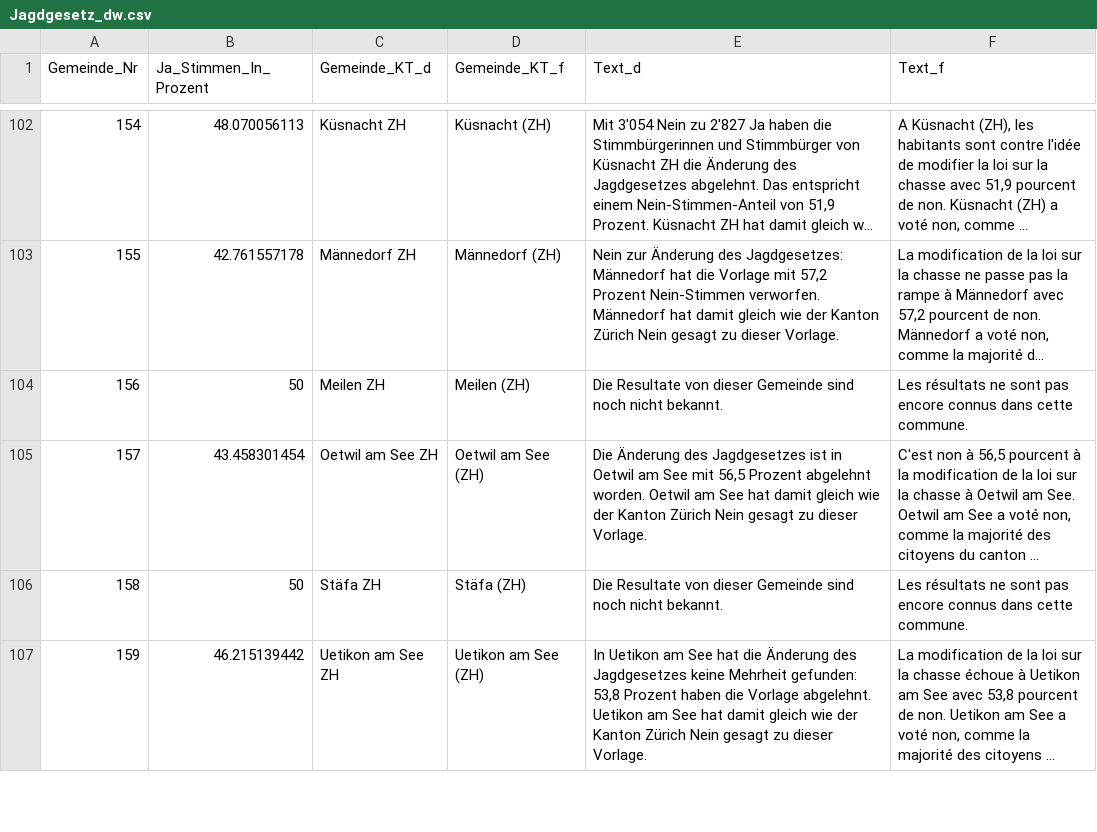
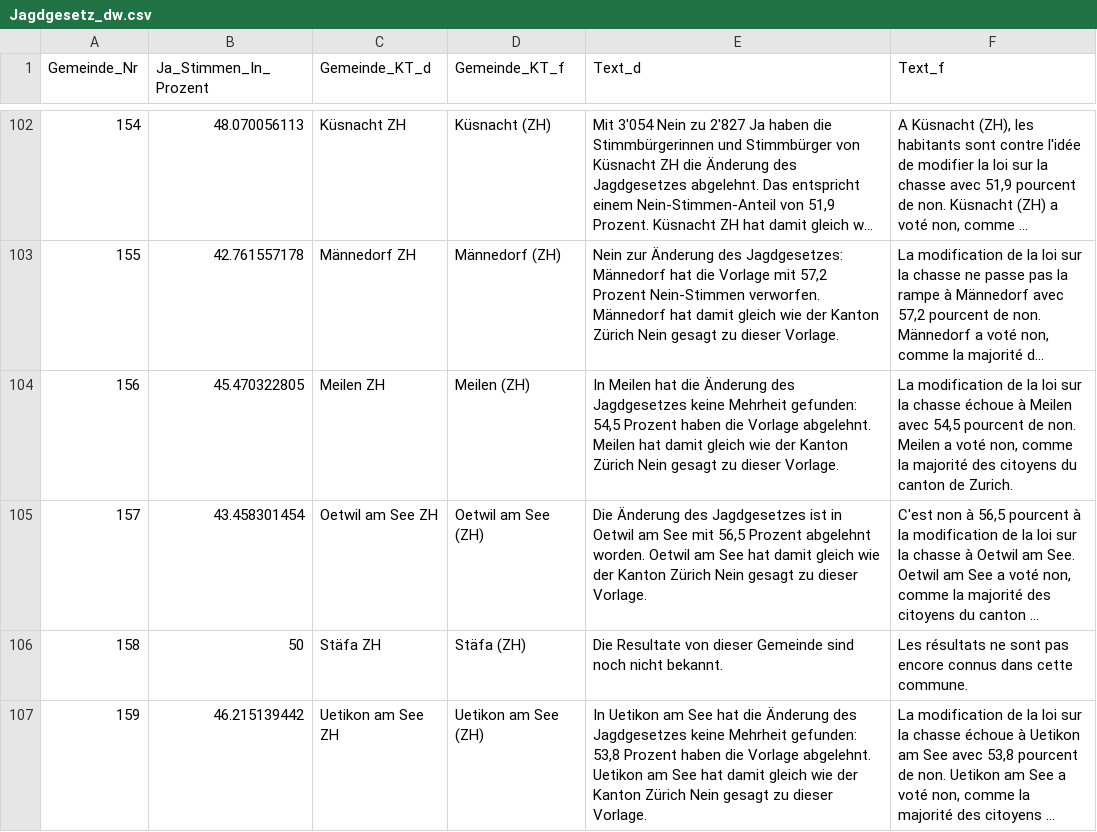
Before and after one commit to awp-finanznachrichten/lena, a CSV file: Output/Jagdgesetz_dw.csv, drawn as a sheet; only a part is shown, gaps mark what is left out; long unchanged cells end in …; the diff covers the shown part only; the diff names each change by its address in the sheet, - before the commit and + after, or states it on an @@ line.

```diff
--- a/Output/Jagdgesetz_dw.csv
+++ b/Output/Jagdgesetz_dw.csv
-B104 (Ja_Stimmen_In_Prozent): 50
+B104 (Ja_Stimmen_In_Prozent): 45.470322805
-E104 (Text_d): Die Resultate von dieser Gemeinde sind noch nicht bekannt.
+E104 (Text_d): In Meilen hat die Änderung des Jagdgesetzes keine Mehrheit gefunden: 54,5 Prozent haben die Vorlage abgelehnt. Meilen hat damit gleich wie der Kanton Zürich Nein gesagt zu dieser Vorlage.
-F104 (Text_f): Les résultats ne sont pas encore connus dans cette commune.
+F104 (Text_f): La modification de la loi sur la chasse échoue à Meilen avec 54,5 pourcent de non. Meilen a voté non, comme la majorité des citoyens du canton de Zurich.
```
Also changed, not shown: 9 edited cells elsewhere in this file, Output/Bundessteuer_dw.csv, Output/Erwerbsersatz_dw.csv, 2 other files.
